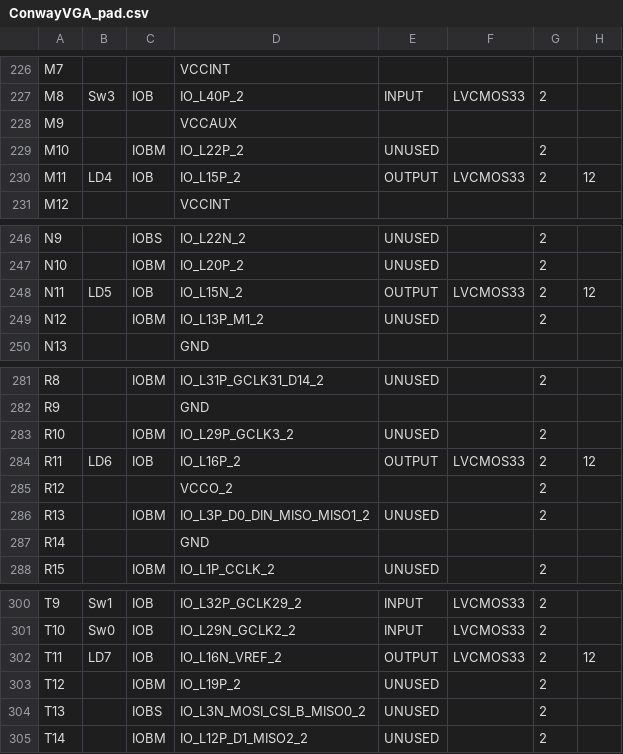
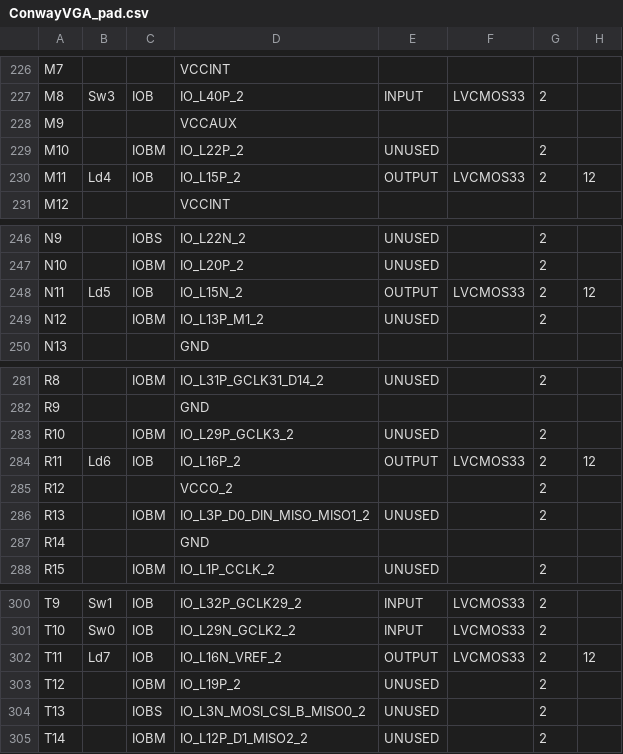
Before and after one commit to NikhilSinha0/Conways-Game-of-Life-Verilog, a CSV file: Conway_Game_of_Life/ConwayVGA_pad.csv, drawn as a sheet; only a part is shown, gaps mark what is left out; the diff covers the shown part only; the diff names each change by its address in the sheet, - before the commit and + after, or states it on an @@ line.

```diff
--- a/Conway_Game_of_Life/ConwayVGA_pad.csv
+++ b/Conway_Game_of_Life/ConwayVGA_pad.csv
-B230: LD4
+B230: Ld4
-B248: LD5
+B248: Ld5
-B284: LD6
+B284: Ld6
-B302: LD7
+B302: Ld7
```
Also changed, not shown: 21 edited cells elsewhere in this file, 46 other files.
